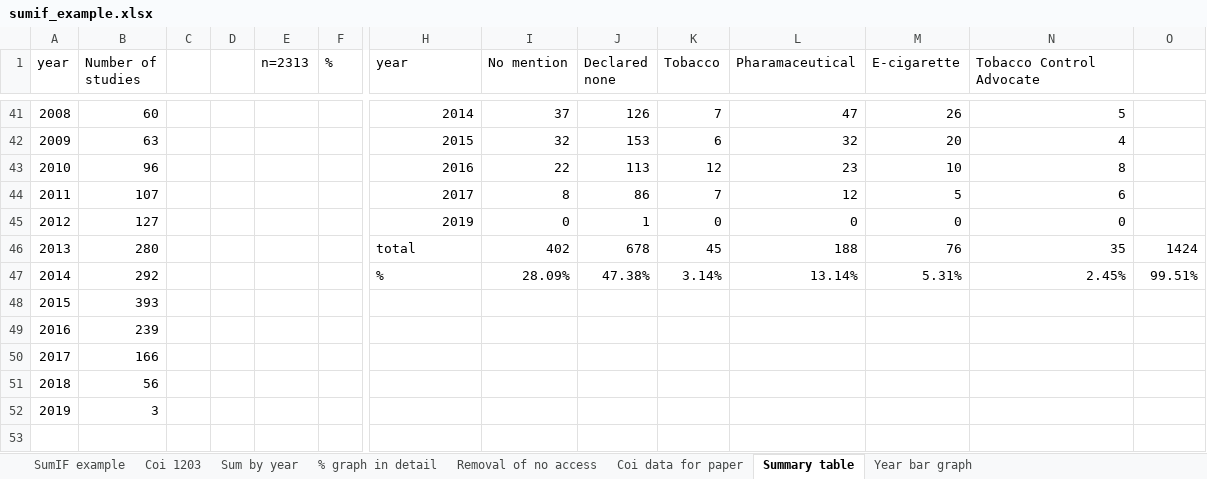
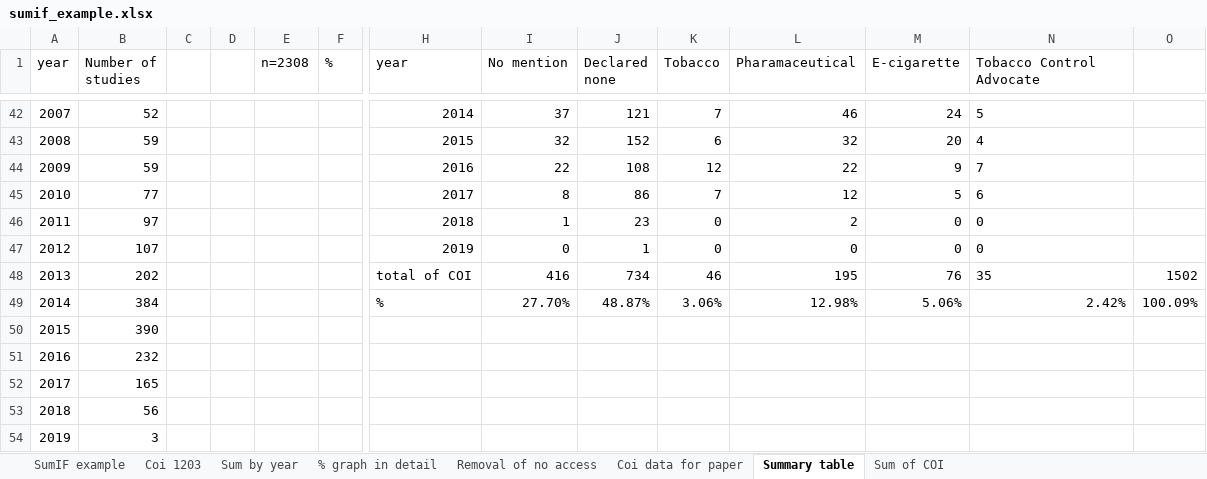
Before and after one commit to marissasmith8/Citation-Network-Analysis, an Excel workbook: data/sumif_example.xlsx, sheet Summary table, drawn as a sheet; only a part is shown, gaps mark what is left out; values as stored, in another font and other column widths than the file's, no borders; removed rows and columns are numbered as before the commit, all else as after; rows hold the shown columns only; the diff covers the shown part only; the diff names each change by its address in the sheet, - before the commit and + after, or states it on an @@ line.

```diff
--- a/data/sumif_example.xlsx (sheet Summary table)
+++ b/data/sumif_example.xlsx (sheet Summary table)
-sheet tab: Year bar graph
+sheet tab: Sum of COI
-E1: n=2313
+E1: n=2308
-row 41: 2008 | 60 |  |  |  |  | 2014 | 37 | 126 | 7 | 47 | 26 | 5
+row 42: 2007 | 52 |  |  |  |  | 2014 | 37 | 121 | 7 | 46 | 24 | 5
-A43 (year): 2009
+A43 (year): 2008
-B43 (Number of studies): 63
+B43 (Number of studies): 59
-J43 (Declared none): 153
+J43 (Declared none): 152
-N43 alignment: right
+N43 alignment: left
-row 43: 2010 | 96 |  |  |  |  | 2016 | 22 | 113 | 12 | 23 | 10 | 8
+row 44: 2009 | 59 |  |  |  |  | 2016 | 22 | 108 | 12 | 22 | 9 | 7
-A45 (year): 2011
+A45 (year): 2010
-B45 (Number of studies): 107
+B45 (Number of studies): 77
-N45 alignment: right
+N45 alignment: left
+row 46: 2011 | 97 |  |  |  |  | 2018 | 1 | 23 | 0 | 2 | 0 | 0
-B47 (Number of studies): 127
+B47 (Number of studies): 107
-N47:N48 alignment: right
+N47:N48 alignment: left
-B48 (Number of studies): 280
+B48 (Number of studies): 202
-H48 (year): total
+H48 (year): total of COI
-I48 (No mention): 402
+I48 (No mention): 416
-J48 (Declared none): 678
+J48 (Declared none): 734
-K48 (Tobacco): 45
+K48 (Tobacco): 46
-L48 (Pharamaceutical): 188
+L48 (Pharamaceutical): 195
-O48: 1424
+O48: 1502
-B49 (Number of studies): 292
+B49 (Number of studies): 384
-I49 (No mention): 28.09%
+I49 (No mention): 27.70%
-J49 (Declared none): 47.38%
+J49 (Declared none): 48.87%
-K49 (Tobacco): 3.14%
+K49 (Tobacco): 3.06%
-L49 (Pharamaceutical): 13.14%
+L49 (Pharamaceutical): 12.98%
-M49 (E-cigarette): 5.31%
+M49 (E-cigarette): 5.06%
-N49 (Tobacco Control Advocate): 2.45%
+N49 (Tobacco Control Advocate): 2.42%
-O49: 99.51%
+O49: 100.09%
-B50 (Number of studies): 393
+B50 (Number of studies): 390
-B51 (Number of studies): 239
+B51 (Number of studies): 232
-B52 (Number of studies): 166
+B52 (Number of studies): 165
```
Also changed, not shown: 2 added rows, 1 removed row, 167 edited cells and cell formats elsewhere in this sheet, sheet Coi 1203, sheet SumIF example, sheet Removal of no access, sheet Sum by year, sheet Coi data for paper, formulas that keep their value, hidden cells, charts or pictures, 1 other file.
